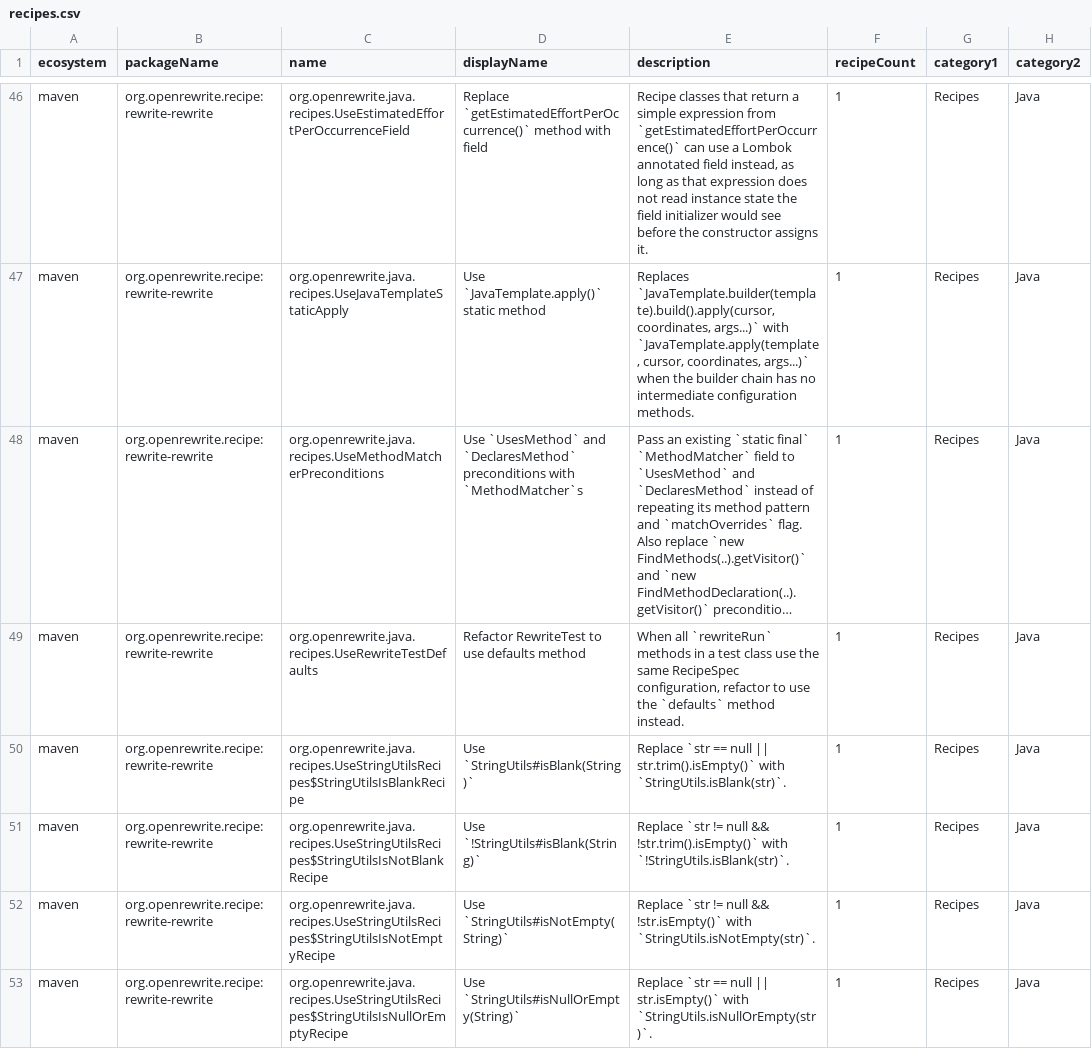
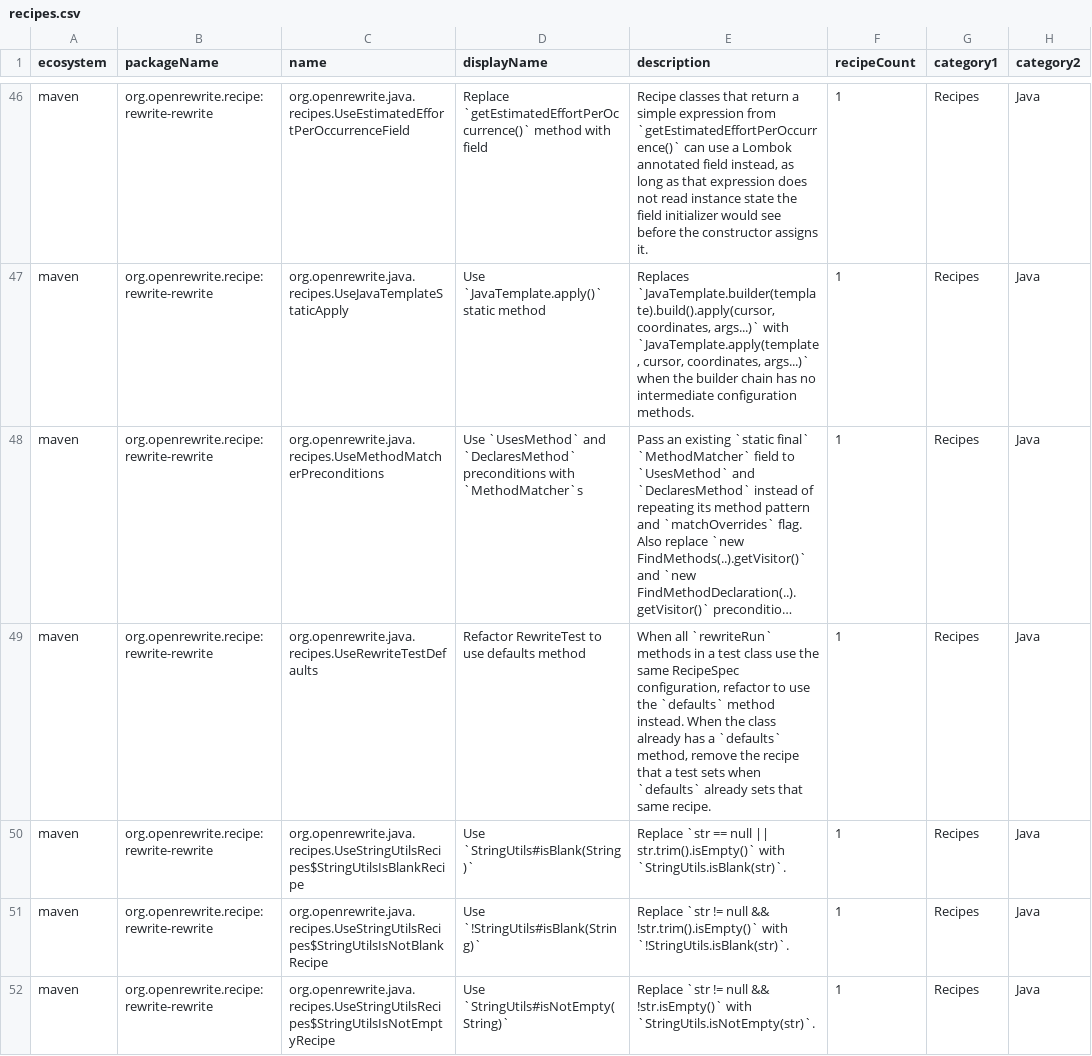
Before and after one commit to openrewrite/rewrite-rewrite, a CSV file: src/main/resources/META-INF/rewrite/recipes.csv, drawn as a sheet; only a part is shown, gaps mark what is left out; the shorter side is filled out with more unchanged rows; long unchanged cells end in …; the diff names each change by its address in the sheet, - before the commit and + after, or states it on an @@ line.

Commit message:
Remove a test recipe that `defaults` already sets in `UseRewriteTestDefaults`

```diff
--- a/src/main/resources/META-INF/rewrite/recipes.csv
+++ b/src/main/resources/META-INF/rewrite/recipes.csv
-E49 (description): …method instead.
+E49 (description): …method instead. When the class already has a `defaults` method, remove the recipe that a test sets when `defaults` already sets that same recipe.
```
Also changed, not shown: 2 other files.
